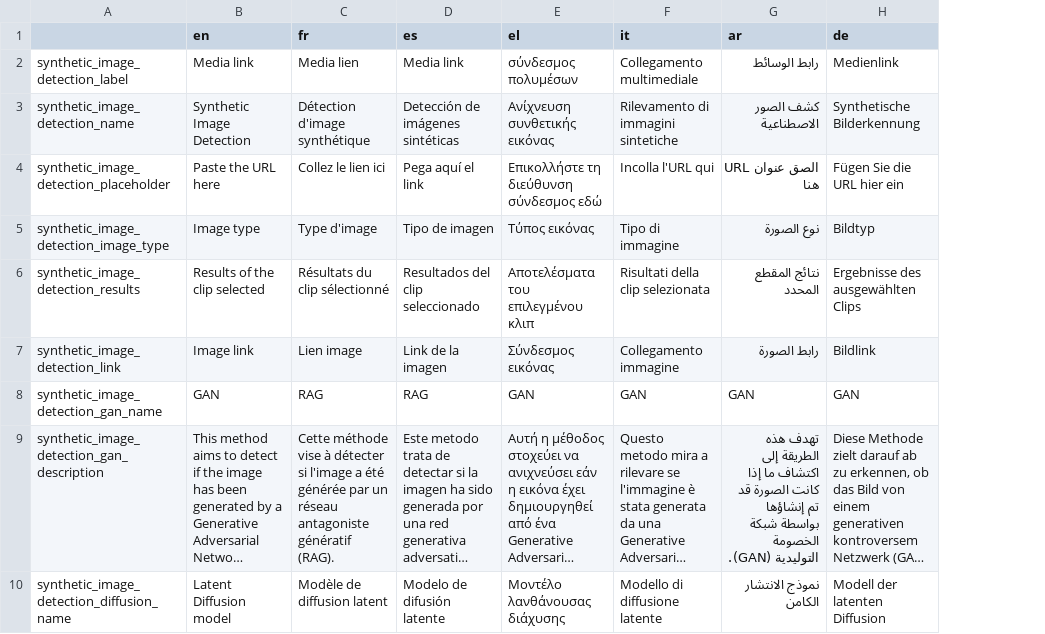
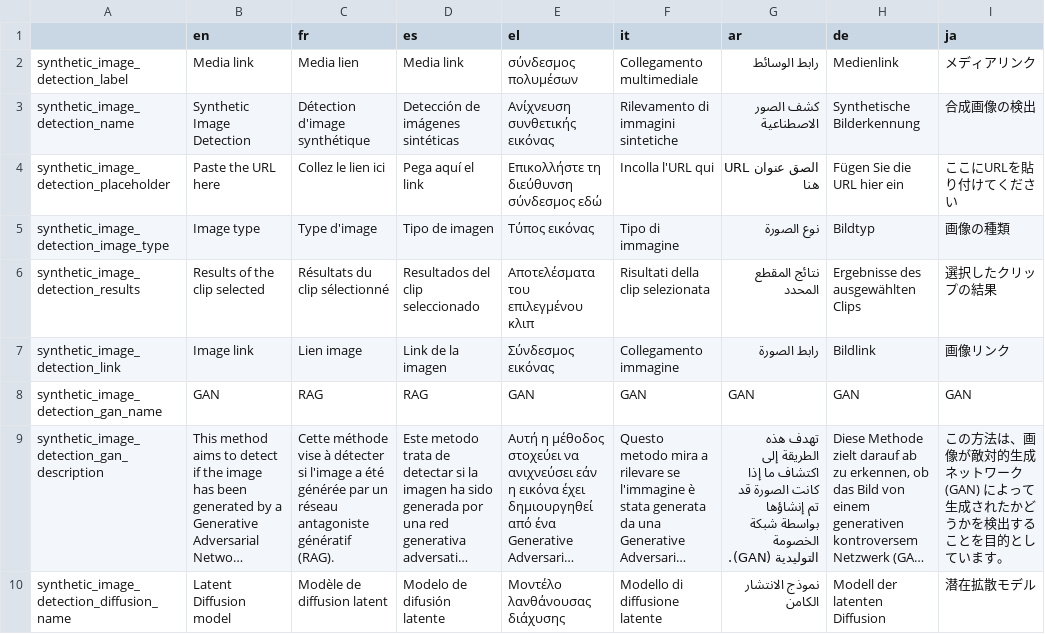
Before and after one commit to AFP-Medialab/InVID-Translation, a TSV file: components/NavItems/tools/SyntheticImageDetection.tsv, drawn as a sheet; only a part is shown; long unchanged cells end in …; the diff names each change by its address in the sheet, - before the commit and + after, or states it on an @@ line.

```diff
--- a/components/NavItems/tools/SyntheticImageDetection.tsv
+++ b/components/NavItems/tools/SyntheticImageDetection.tsv
+column I (ja), rows 2-10: メディアリンク | 合成画像の検出 | ここにURLを貼り付けてください | 画像の種類 | 選択したクリップの結果 | 画像リンク | GAN | この方法は、画像が敵対的生成ネットワーク (GAN) によって生成されたかどうかを検出することを目的としています。 | 潜在拡散モデル
```
Also changed, not shown: components/NavItems/tools/Alltools.tsv, components/NavItems/tools/C2pa.tsv, 43 other files.
